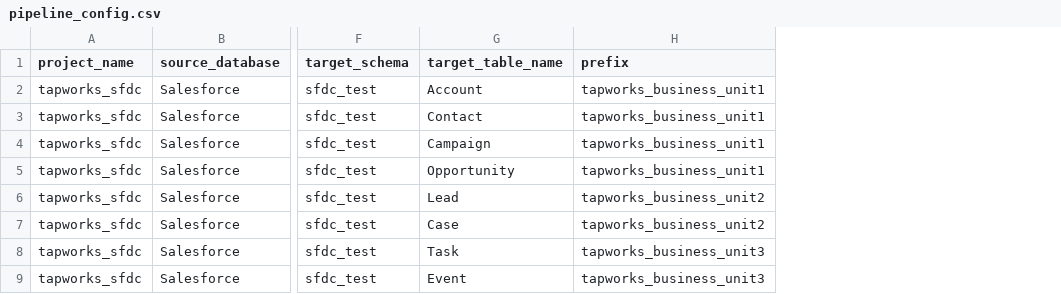
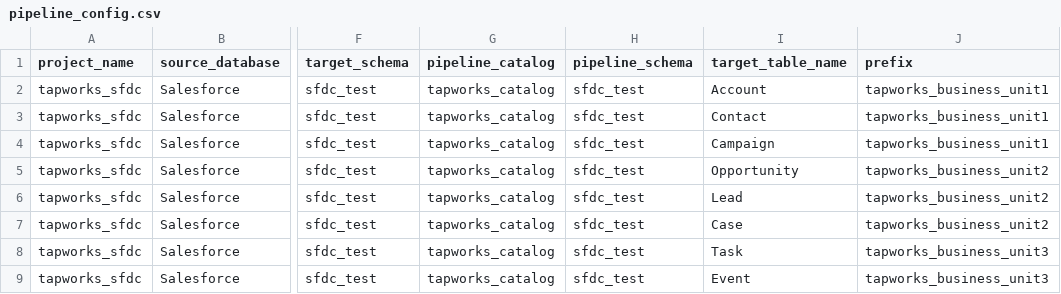
Before and after one commit to databricks-solutions/lakeflow-tapworks, a CSV file: examples/connectors/salesforce/basic/pipeline_config.csv, drawn as a sheet; only a part is shown, gaps mark what is left out; addresses are those after the commit; the diff names each change by its address in the sheet, - before the commit and + after, or states it on an @@ line.

Commit message:
feat: make pipeline_catalog/pipeline_schema required across all connectors and slot_name/publication_name required for PostgreSQL
Pipeline-level catalog/schema are now explicit required fields instead of being
implicitly derived from target_catalog/target_schema. PostgreSQL slot_name and
publication_name are also required since the platform rejects pipelines without them.

Co-authored-by: Isaac

```diff
--- a/examples/connectors/salesforce/basic/pipeline_config.csv
+++ b/examples/connectors/salesforce/basic/pipeline_config.csv
+column G (pipeline_catalog), rows 2-9: all tapworks_catalog
+column H (pipeline_schema), rows 2-9: all sfdc_test
-J5 (prefix): tapworks_business_unit1
+J5 (prefix): tapworks_business_unit2
```
Also changed, not shown: examples/connectors/postgresql/basic/pipeline_config.csv, examples/connectors/servicenow/basic/pipeline_config.csv, 31 other files.
